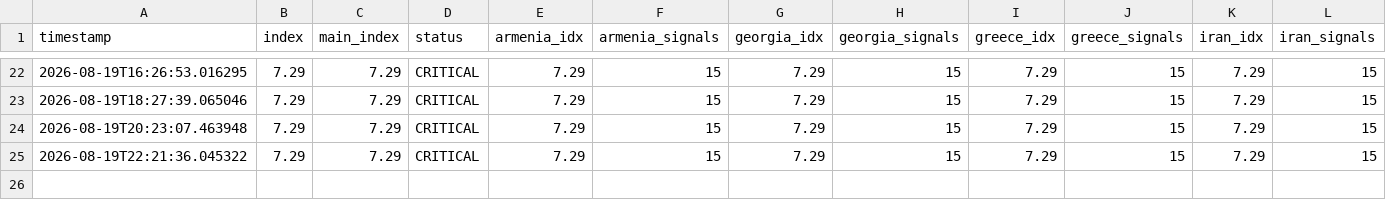
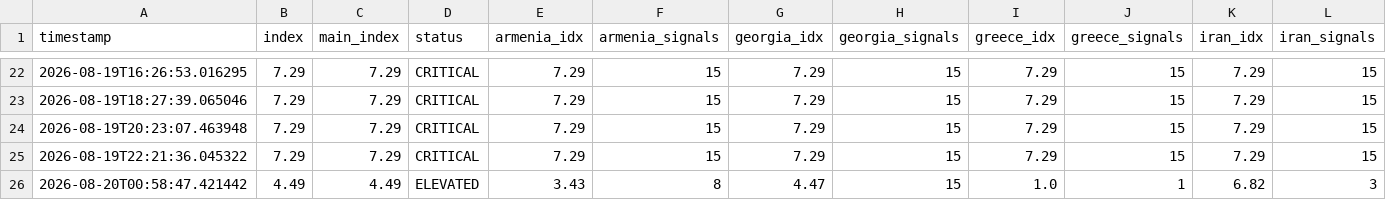
Before and after one commit to SDCofA/border-neighbor-threat-index, a CSV file: bnti_history.csv, drawn as a sheet; only a part is shown, gaps mark what is left out; rows hold the shown columns only; the diff names each change by its address in the sheet, - before the commit and + after, or states it on an @@ line.

```diff
--- a/bnti_history.csv
+++ b/bnti_history.csv
+row 26: 2026-08-20T00:58:47.421442 | 4.49 | 4.49 | ELEVATED | 3.43 | 8 | 4.47 | 15 | 1.0 | 1 | 6.82 | 3
```
Also changed, not shown: 2 other files.
